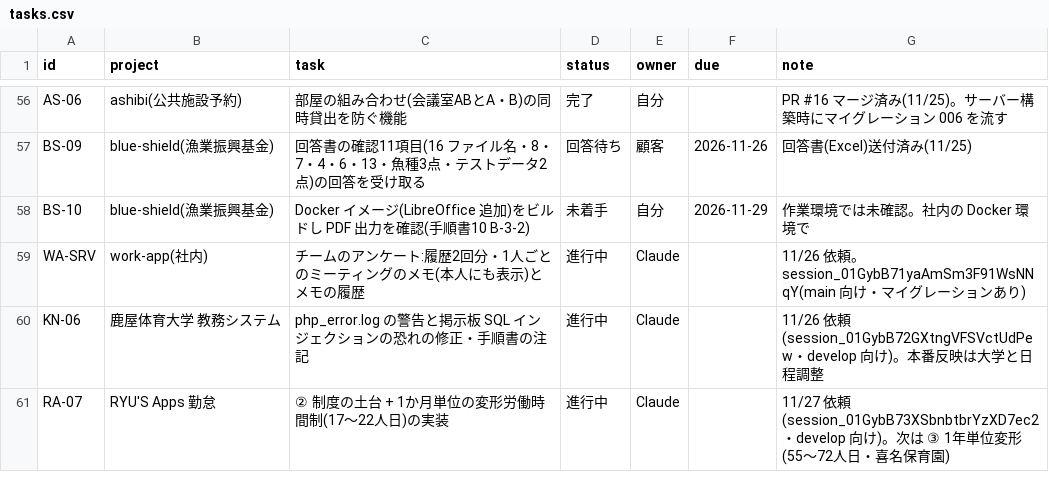
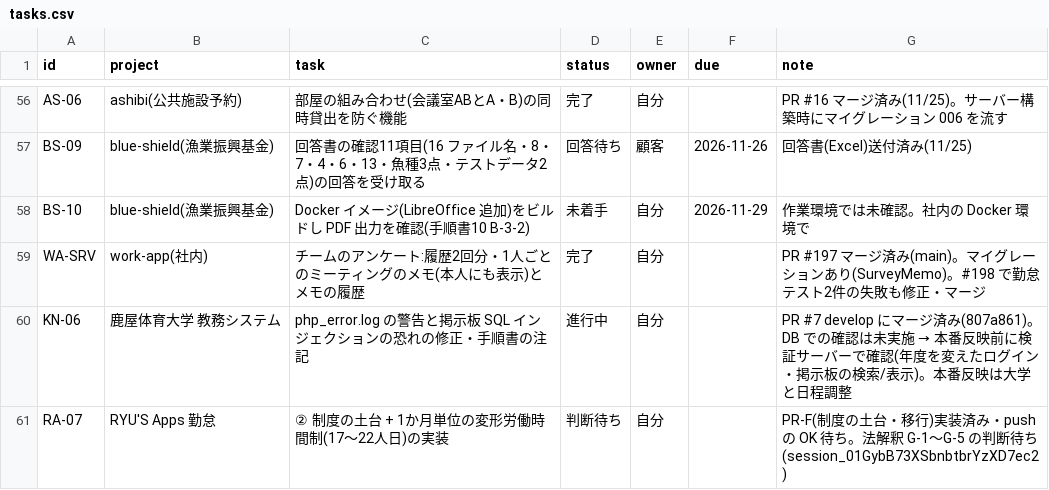
Before and after one commit to t-shiroma/mypro, a CSV file: board/tasks.csv, drawn as a sheet; only a part is shown, gaps mark what is left out.

```diff
--- a/board/tasks.csv
+++ b/board/tasks.csv
@@ -58,4 +58,4 @@ BS-09,blue-shield(漁業振興基金),回答書の確認11項目(16 ファイル
 BS-10,blue-shield(漁業振興基金),Docker イメージ(LibreOffice 追加)をビルドし PDF 出力を確認(手順書10 B-3-2),未着手,自分,2026-11-29,作業環境では未確認。社内の Docker 環境で
-WA-SRV,work-app(社内),チームのアンケート:履歴2回分・1人ごとのミーティングのメモ(本人にも表示)とメモの履歴,進行中,Claude,,11/26 依頼。session_01GybB71yaAmSm3F91WsNNqY(main 向け・マイグレーションあり)
-KN-06,鹿屋体育大学 教務システム,php_error.log の警告と掲示板 SQL インジェクションの恐れの修正・手順書の注記,進行中,Claude,,11/26 依頼(session_01GybB72GXtngVFSVctUdPew・develop 向け)。本番反映は大学と日程調整
-RA-07,RYU'S Apps 勤怠,② 制度の土台 + 1か月単位の変形労働時間制(17〜22人日)の実装,進行中,Claude,,11/27 依頼(session_01GybB73XSbnbtbrYzXD7ec2・develop 向け)。次は ③ 1年単位変形(55〜72人日・喜名保育園)
+WA-SRV,work-app(社内),チームのアンケート:履歴2回分・1人ごとのミーティングのメモ(本人にも表示)とメモの履歴,完了,自分,,PR #197 マージ済み(main)。マイグレーションあり(SurveyMemo)。#198 で勤怠テスト2件の失敗も修正・マージ
+KN-06,鹿屋体育大学 教務システム,php_error.log の警告と掲示板 SQL インジェクションの恐れの修正・手順書の注記,進行中,自分,,PR #7 develop にマージ済み(807a861)。DB での確認は未実施 → 本番反映前に検証サーバーで確認(年度を変えたログイン・掲示板の検索/表示)。本番反映は大学と日程調整
+RA-07,RYU'S Apps 勤怠,② 制度の土台 + 1か月単位の変形労働時間制(17〜22人日)の実装,判断待ち,自分,,PR-F(制度の土台・移行)実装済み・push の OK 待ち。法解釈 G-1〜G-5 の判断待ち(session_01GybB73XSbnbtbrYzXD7ec2)
```
Also changed, not shown: 2 other files.
